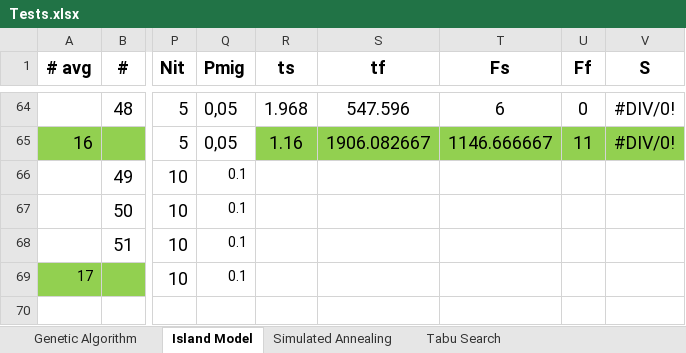
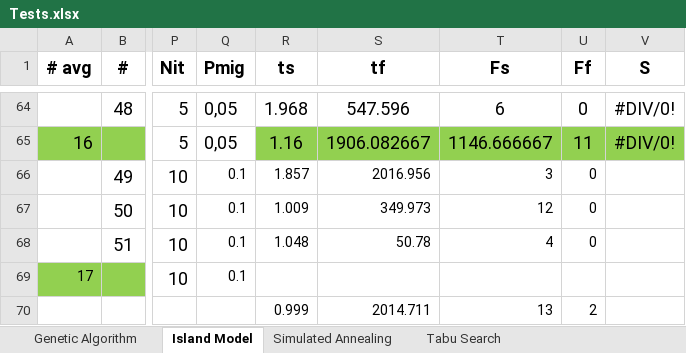
Before and after one commit to kirillmedvedev13/NUZPprojectSchedule, an Excel workbook: server/resource/Tests.xlsx, sheet Island Model, drawn as a sheet; only a part is shown, gaps mark what is left out; values as stored, in another font and other column widths than the file's, no borders; rows hold the shown columns only; the diff names each change by its address in the sheet, - before the commit and + after, or states it on an @@ line.

```diff
--- a/server/resource/Tests.xlsx (sheet Island Model)
+++ b/server/resource/Tests.xlsx (sheet Island Model)
-R66 (ts): (empty)
+R66 (ts): 1.857
-S66 (tf): (empty)
+S66 (tf): 2016.956
-T66 (Fs): (empty)
+T66 (Fs): 3
-U66:U68 (Ff): (empty)
+U66:U68 (Ff): 0
-R67 (ts): (empty)
+R67 (ts): 1.009
-S67 (tf): (empty)
+S67 (tf): 349.973
-T67 (Fs): (empty)
+T67 (Fs): 12
-R68 (ts): (empty)
+R68 (ts): 1.048
-S68 (tf): (empty)
+S68 (tf): 50.78
-T68 (Fs): (empty)
+T68 (Fs): 4
+row 70:  |  |  |  | 0.999 | 2014.711 | 13 | 2
```
Also changed, not shown: sheet Genetic Algorithm, 6 other files.
